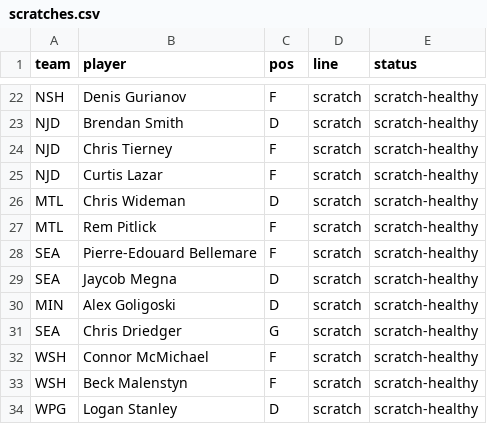
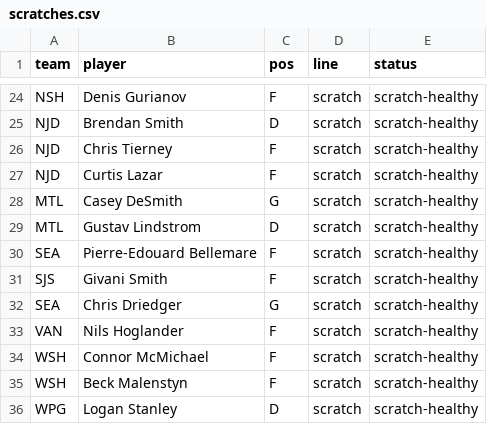
Before and after one commit to cassario/matchupData, a CSV file: scratches.csv, drawn as a sheet; only a part is shown, gaps mark what is left out; the diff covers the shown part only.

```diff
--- a/scratches.csv
+++ b/scratches.csv
@@ -25,8 +27,8 @@ NJD,Chris Tierney,F,scratch,scratch-healthy
 NJD,Curtis Lazar,F,scratch,scratch-healthy
-MTL,Chris Wideman,D,scratch,scratch-healthy
-MTL,Rem Pitlick,F,scratch,scratch-healthy
+MTL,Casey DeSmith,G,scratch,scratch-healthy
+MTL,Gustav Lindstrom,D,scratch,scratch-healthy
 SEA,Pierre-Edouard Bellemare,F,scratch,scratch-healthy
-SEA,Jaycob Megna,D,scratch,scratch-healthy
-MIN,Alex Goligoski,D,scratch,scratch-healthy
+SJS,Givani Smith,F,scratch,scratch-healthy
 SEA,Chris Driedger,G,scratch,scratch-healthy
+VAN,Nils Hoglander,F,scratch,scratch-healthy
 WSH,Connor McMichael,F,scratch,scratch-healthy
```
Also changed, not shown: 6 added rows, 7 removed rows, 29 moved rows and 16 edited cells elsewhere in this file, signings.csv.
